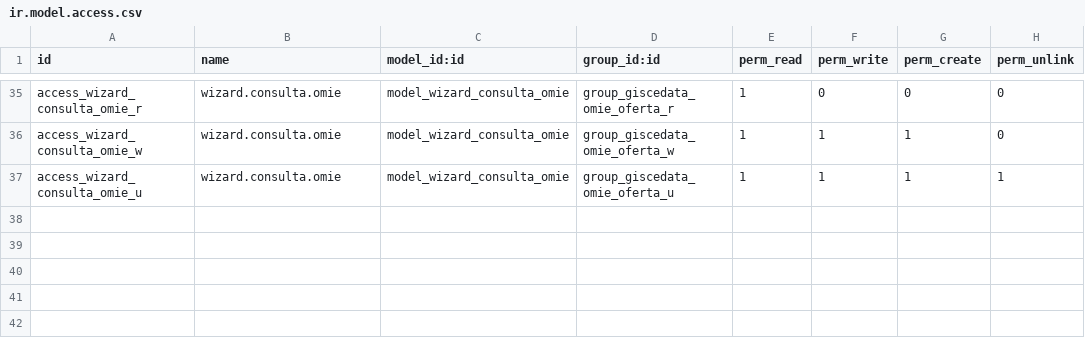
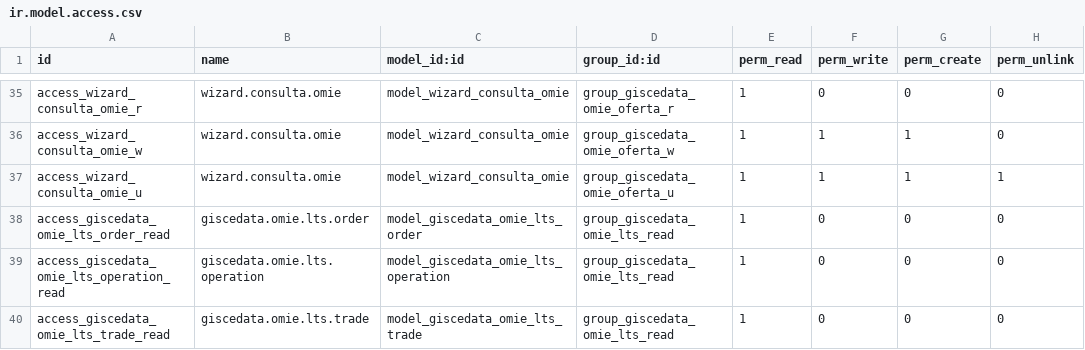
Before and after one commit to gisce/omie-modules, a CSV file: giscedata_omie_api/security/ir.model.access.csv, drawn as a sheet; only a part is shown, gaps mark what is left out; the diff names each change by its address in the sheet, - before the commit and + after, or states it on an @@ line.

Commit message:
LTS models

```diff
--- a/giscedata_omie_api/security/ir.model.access.csv
+++ b/giscedata_omie_api/security/ir.model.access.csv
+row 38: access_giscedata_omie_lts_order_read | giscedata.omie.lts.order | model_giscedata_omie_lts_order | group_giscedata_omie_lts_read | 1 | 0 | 0 | 0
+row 39: access_giscedata_omie_lts_operation_read | giscedata.omie.lts.operation | model_giscedata_omie_lts_operation | group_giscedata_omie_lts_read | 1 | 0 | 0 | 0
+row 40: access_giscedata_omie_lts_trade_read | giscedata.omie.lts.trade | model_giscedata_omie_lts_trade | group_giscedata_omie_lts_read | 1 | 0 | 0 | 0
```
Also changed, not shown: 6 other files.
